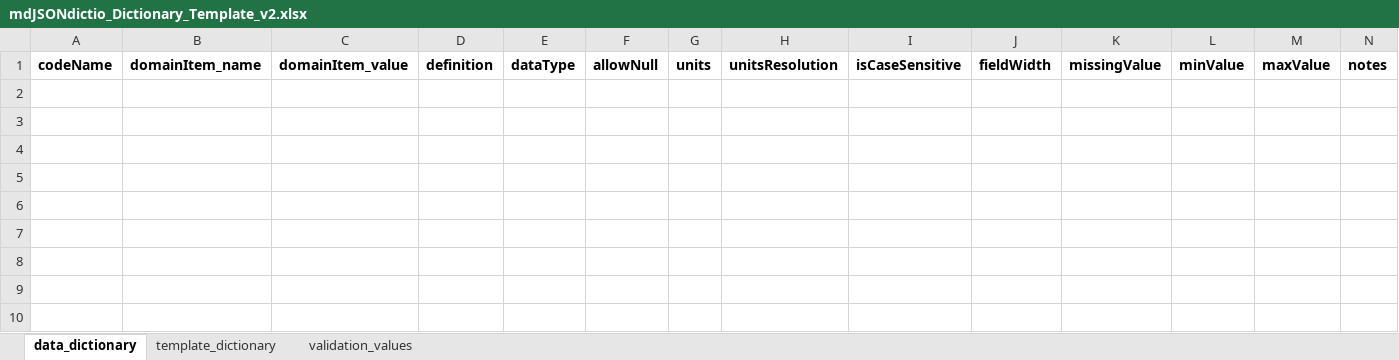
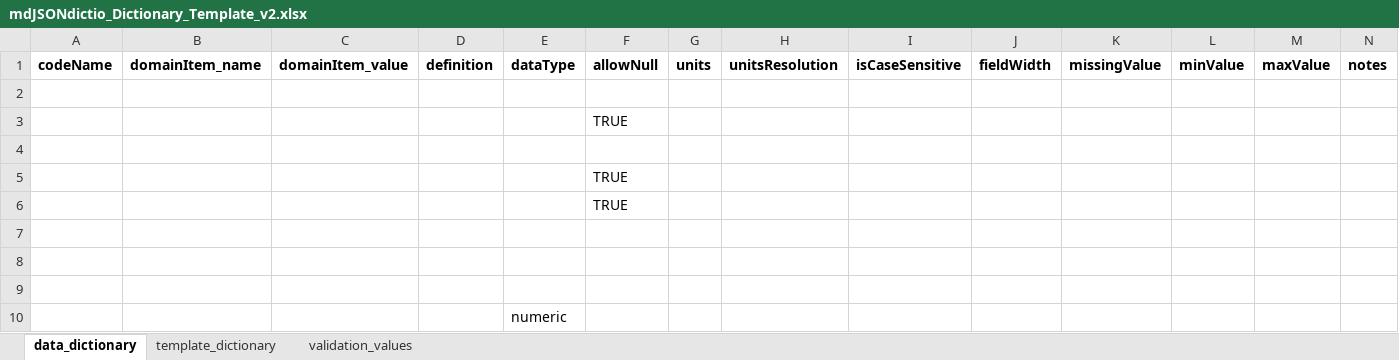
Before and after one commit to hdvincelette/mdJSONdictio, an Excel workbook: inst/templates/mdJSONdictio_Dictionary_Template_v2.xlsx, sheet data_dictionary, drawn as a sheet; values as stored, in another font and other column widths than the file's, no borders; the diff names each change by its address in the sheet, - before the commit and + after, or states it on an @@ line.

Commit message:
Update mdJSONdictio_Dictionary_Template_v2.xlsx

```diff
--- a/inst/templates/mdJSONdictio_Dictionary_Template_v2.xlsx (sheet data_dictionary)
+++ b/inst/templates/mdJSONdictio_Dictionary_Template_v2.xlsx (sheet data_dictionary)
+row 2: (empty)
+row 3:  |  |  |  |  | TRUE
+row 4: (empty)
+row 5:  |  |  |  |  | TRUE
+row 6:  |  |  |  |  | TRUE
+row 7: (empty)
+row 8: (empty)
+row 9: (empty)
+row 10:  |  |  |  | numeric
```
